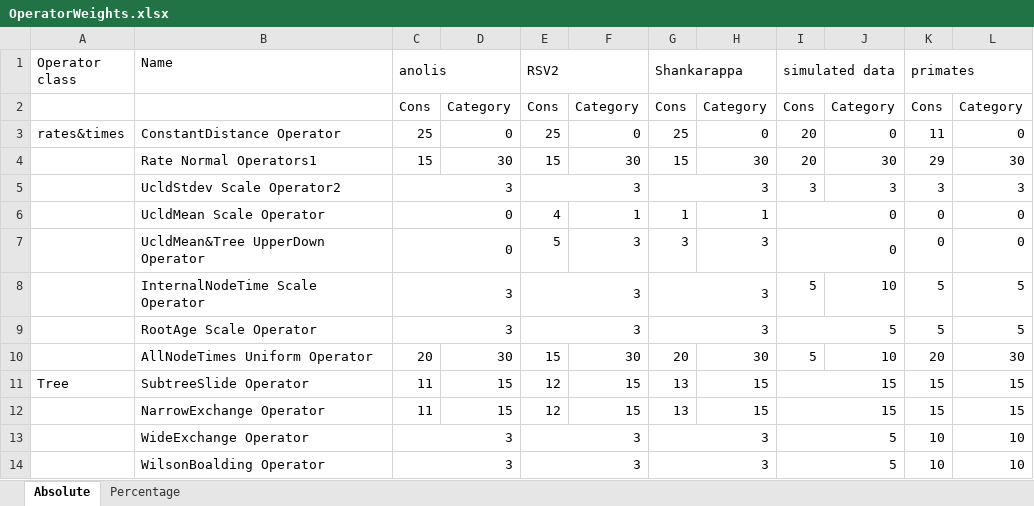
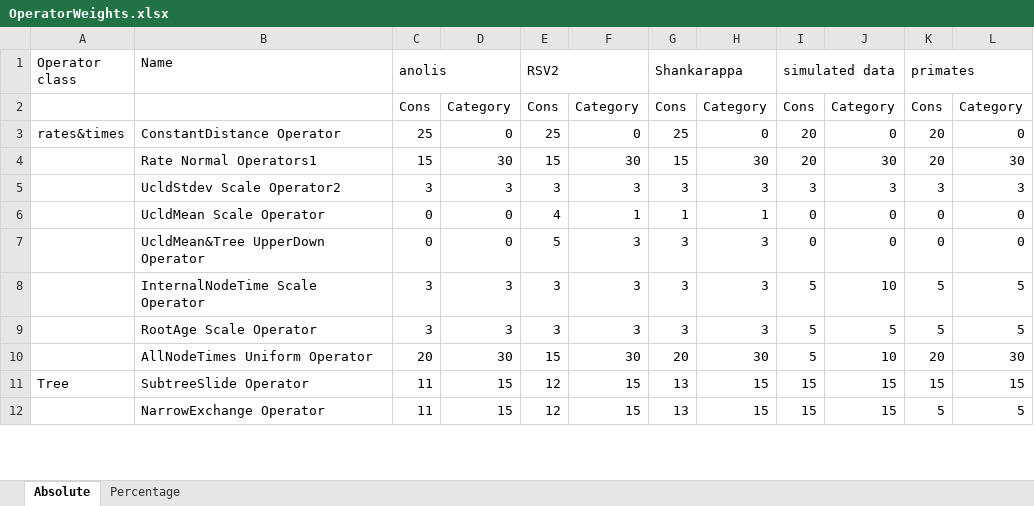
Before and after one commit to Rong419/OperatorPaper, an Excel workbook: figure/OperatorWeights.xlsx, sheet Absolute, drawn as a sheet; only a part is shown; values as stored, in another font and other column widths than the file's, no cell formats; removed rows and columns are numbered as before the commit, all else as after; the diff covers the shown part only; the diff names each change by its address in the sheet, - before the commit and + after, or states it on an @@ line.

Commit message:
update weight Table

```diff
--- a/figure/OperatorWeights.xlsx (sheet Absolute)
+++ b/figure/OperatorWeights.xlsx (sheet Absolute)
-K3 (primates): 11
+K3 (primates): 20
-K4 (primates): 29
+K4 (primates): 20
-C5:D5 merged
-D5: (empty)
+D5: 3
-E5:F5 merged
-F5: (empty)
+F5: 3
-G5:H5 merged
-H5: (empty)
+H5: 3
-C6:D6 merged
-D6:D7: (empty)
+D6:D7: 0
-I6:J6 merged
-J6:J7: (empty)
+J6:J7: 0
-C7:D7 merged
-I7:J7 merged
-C8:D8 merged
-D8:D9: (empty)
+D8:D9: 3
-E8:F8 merged
-F8:F9: (empty)
+F8:F9: 3
-G8:H8 merged
-H8:H9: (empty)
+H8:H9: 3
-C9:D9 merged
-E9:F9 merged
-G9:H9 merged
-I9:J9 merged
-J9: (empty)
+J9: 5
-I11:J11 merged
-J11:J12: (empty)
+J11:J12: 15
-I12:J12 merged
-K12 (primates): 15
+K12 (primates): 5
-L12: 15
+L12: 5
-row 13:  | WideExchange Operator | 3 |  | 3 |  | 3 |  | 5 |  | 10 | 10
-row 14:  | WilsonBoalding Operator | 3 |  | 3 |  | 3 |  | 5 |  | 10 | 10
```
Also changed, not shown: 21 added rows, 16 edited cells and merged cells elsewhere in this sheet, cell formats, 1 other file.
